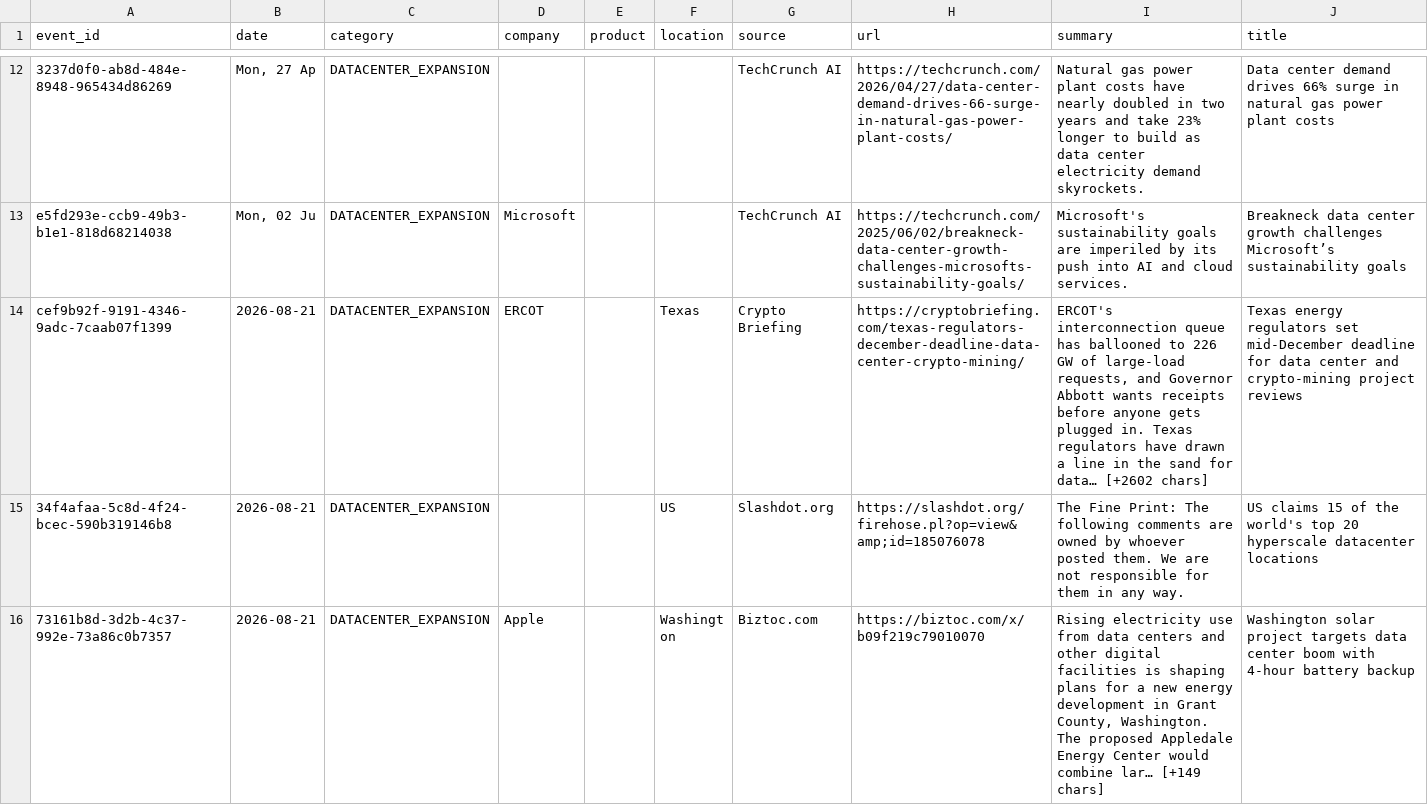
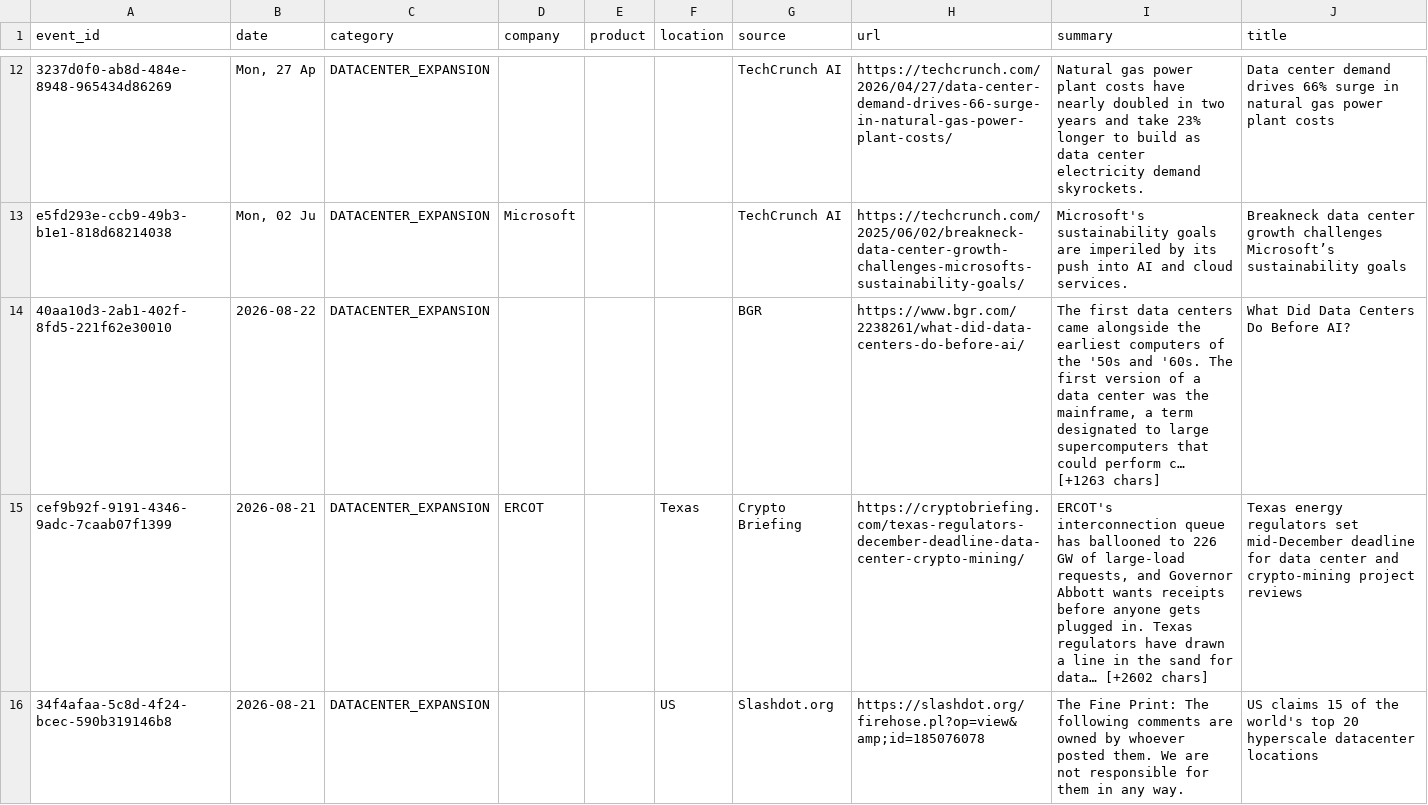
Before and after one commit to srikarreddyram/AI_radar, a CSV file: aggregated/datacenter_events.csv, drawn as a sheet; only a part is shown, gaps mark what is left out; the shorter side is filled out with more unchanged rows; the diff names each change by its address in the sheet, - before the commit and + after, or states it on an @@ line.

```diff
--- a/aggregated/datacenter_events.csv
+++ b/aggregated/datacenter_events.csv
+row 14: 40aa10d3-2ab1-402f-8fd5-221f62e30010 | 2026-08-22 | DATACENTER_EXPANSION |  |  |  | BGR | https://www.bgr.com/2238261/what-did-data-centers-do-before-ai/ | The first data centers came alongside the earliest computers of the '50s and '60s. The first version of a data center was the mainframe, a term designated to large supercomputers that could perform c… [+1263 chars] | What Did Data Centers Do Before AI?
```
Also changed, not shown: aggregated/funding_rounds.csv, aggregated/gpu_releases.csv, 3 other files.
